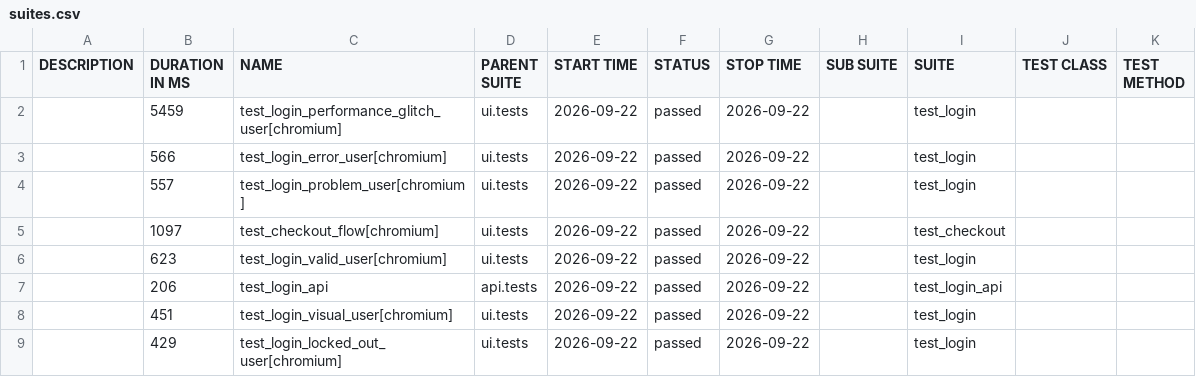
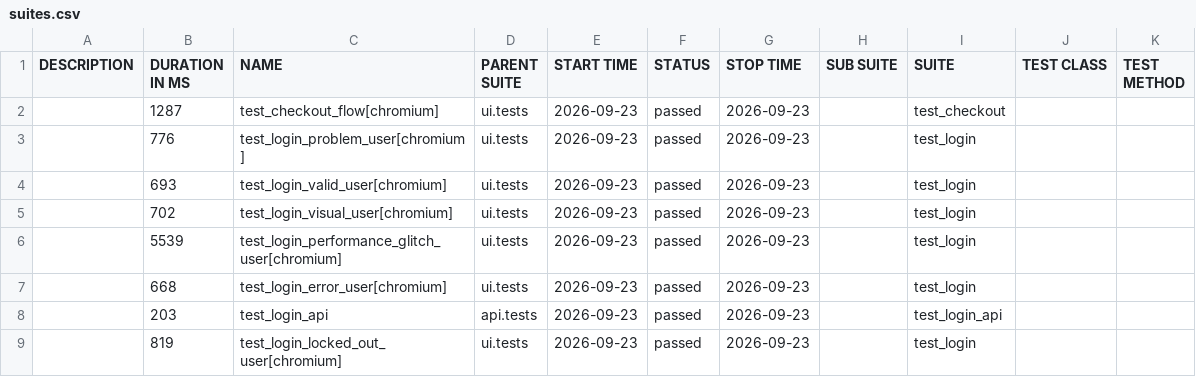
Before and after one commit to bichvt233/fv-automation-framework, a CSV file: data/suites.csv, drawn as a sheet.

```diff
--- a/data/suites.csv
+++ b/data/suites.csv
@@ -1,9 +1,9 @@
 "DESCRIPTION","DURATION IN MS","NAME","PARENT SUITE","START TIME","STATUS","STOP TIME","SUB SUITE","SUITE","TEST CLASS","TEST METHOD"
-"","5459","test_login_performance_glitch_user[chromium]","ui.tests","2026-09-22","passed","2026-09-22","","test_login","",""
-"","566","test_login_error_user[chromium]","ui.tests","2026-09-22","passed","2026-09-22","","test_login","",""
-"","557","test_login_problem_user[chromium]","ui.tests","2026-09-22","passed","2026-09-22","","test_login","",""
-"","1097","test_checkout_flow[chromium]","ui.tests","2026-09-22","passed","2026-09-22","","test_checkout","",""
-"","623","test_login_valid_user[chromium]","ui.tests","2026-09-22","passed","2026-09-22","","test_login","",""
-"","206","test_login_api","api.tests","2026-09-22","passed","2026-09-22","","test_login_api","",""
-"","451","test_login_visual_user[chromium]","ui.tests","2026-09-22","passed","2026-09-22","","test_login","",""
-"","429","test_login_locked_out_user[chromium]","ui.tests","2026-09-22","passed","2026-09-22","","test_login","",""
+"","1287","test_checkout_flow[chromium]","ui.tests","2026-09-23","passed","2026-09-23","","test_checkout","",""
+"","776","test_login_problem_user[chromium]","ui.tests","2026-09-23","passed","2026-09-23","","test_login","",""
+"","693","test_login_valid_user[chromium]","ui.tests","2026-09-23","passed","2026-09-23","","test_login","",""
+"","702","test_login_visual_user[chromium]","ui.tests","2026-09-23","passed","2026-09-23","","test_login","",""
+"","5539","test_login_performance_glitch_user[chromium]","ui.tests","2026-09-23","passed","2026-09-23","","test_login","",""
+"","668","test_login_error_user[chromium]","ui.tests","2026-09-23","passed","2026-09-23","","test_login","",""
+"","203","test_login_api","api.tests","2026-09-23","passed","2026-09-23","","test_login_api","",""
+"","819","test_login_locked_out_user[chromium]","ui.tests","2026-09-23","passed","2026-09-23","","test_login","",""
```
Also changed, not shown: 30 other files.
